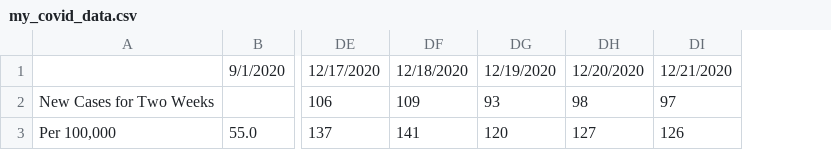
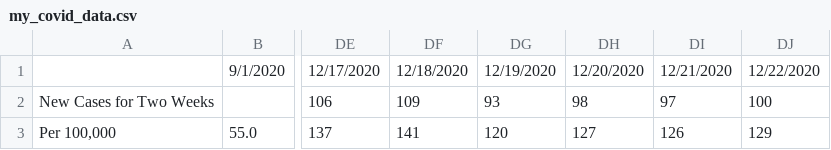
Before and after one commit to nbowd/sequimcovid, a CSV file: my_covid_data.csv, drawn as a sheet; only a part is shown, gaps mark what is left out; the diff names each change by its address in the sheet, - before the commit and + after, or states it on an @@ line.

```diff
--- a/my_covid_data.csv
+++ b/my_covid_data.csv
+column DJ, rows 1-3: 12/22/2020 | 100 | 129
```
Also changed, not shown: sequim_covid_data.csv, 1 other file.
